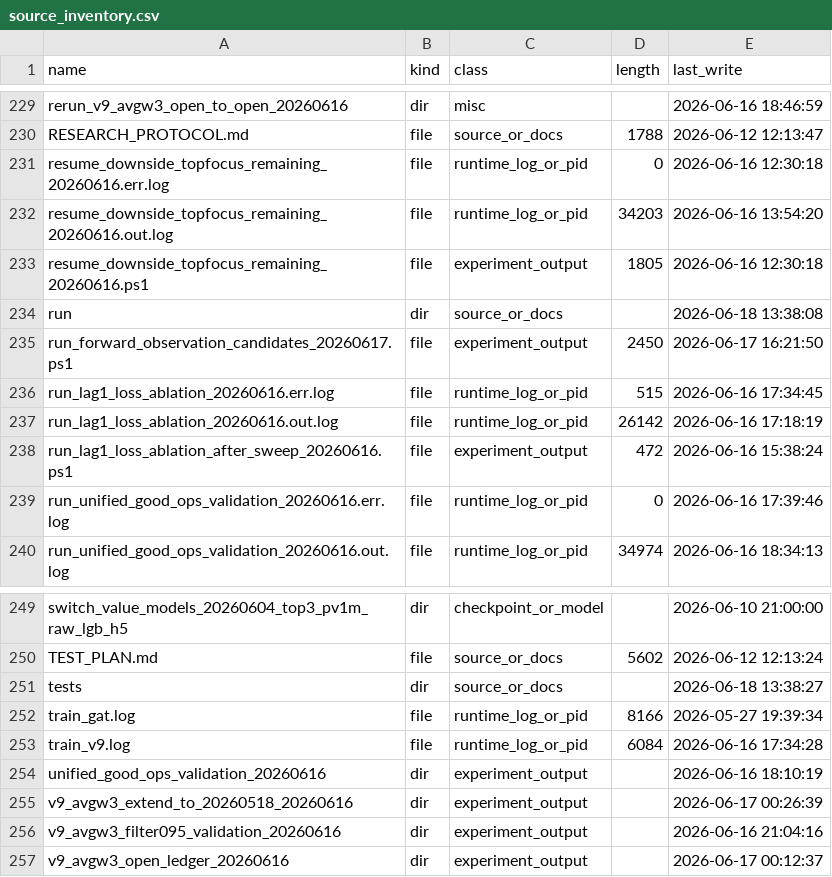
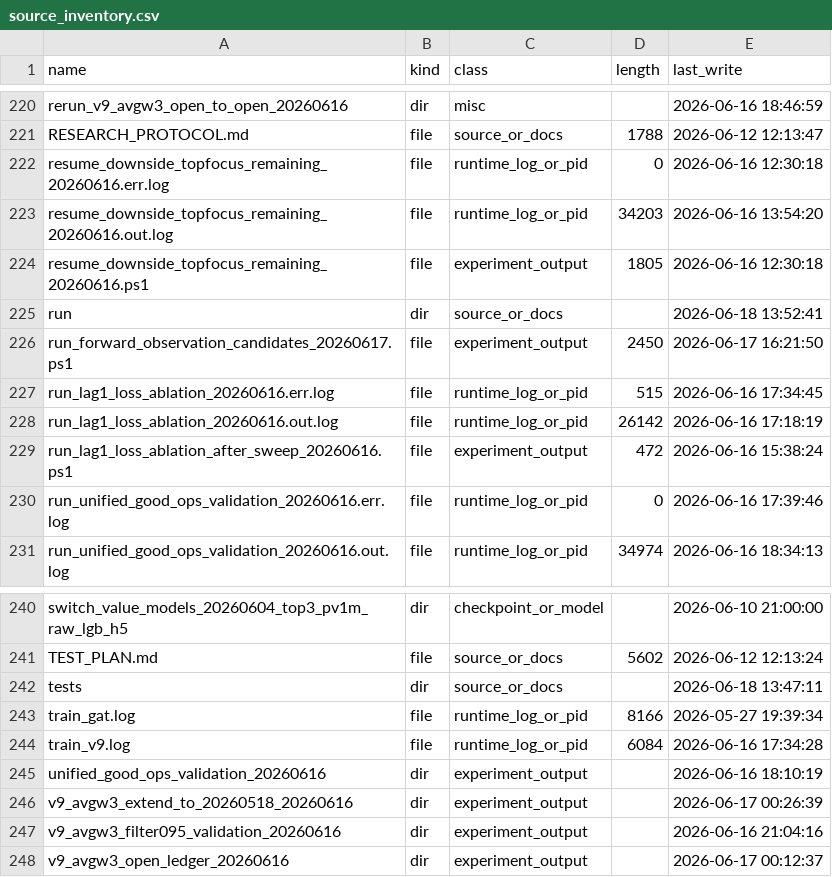
Before and after one commit to saberccccccc/stock, a CSV file: reports/codebase_cleanup_20260618/source_inventory.csv, drawn as a sheet; only a part is shown, gaps mark what is left out; the diff covers the shown part only.

```diff
--- a/reports/codebase_cleanup_20260618/source_inventory.csv
+++ b/reports/codebase_cleanup_20260618/source_inventory.csv
@@ -233,3 +224,3 @@ resume_downside_topfocus_remaining_20260616.out.log,file,runtime_log_or_pid,3420
 resume_downside_topfocus_remaining_20260616.ps1,file,experiment_output,1805,2026-06-16 12:30:18
-run,dir,source_or_docs,,2026-06-18 13:38:08
+run,dir,source_or_docs,,2026-06-18 13:52:41
 run_forward_observation_candidates_20260617.ps1,file,experiment_output,2450,2026-06-17 16:21:50
@@ -250,3 +241,3 @@ switch_value_models_20260604_top3_pv1m_raw_lgb_h5,dir,checkpoint_or_model,,2026-
 TEST_PLAN.md,file,source_or_docs,5602,2026-06-12 12:13:24
-tests,dir,source_or_docs,,2026-06-18 13:38:27
+tests,dir,source_or_docs,,2026-06-18 13:47:11
 train_gat.log,file,runtime_log_or_pid,8166,2026-05-27 19:39:34
```
Also changed, not shown: 1 added row, 10 removed rows and 3 edited cells elsewhere in this file, reports/codebase_cleanup_20260618/archive_plan.csv, 8 other files.
